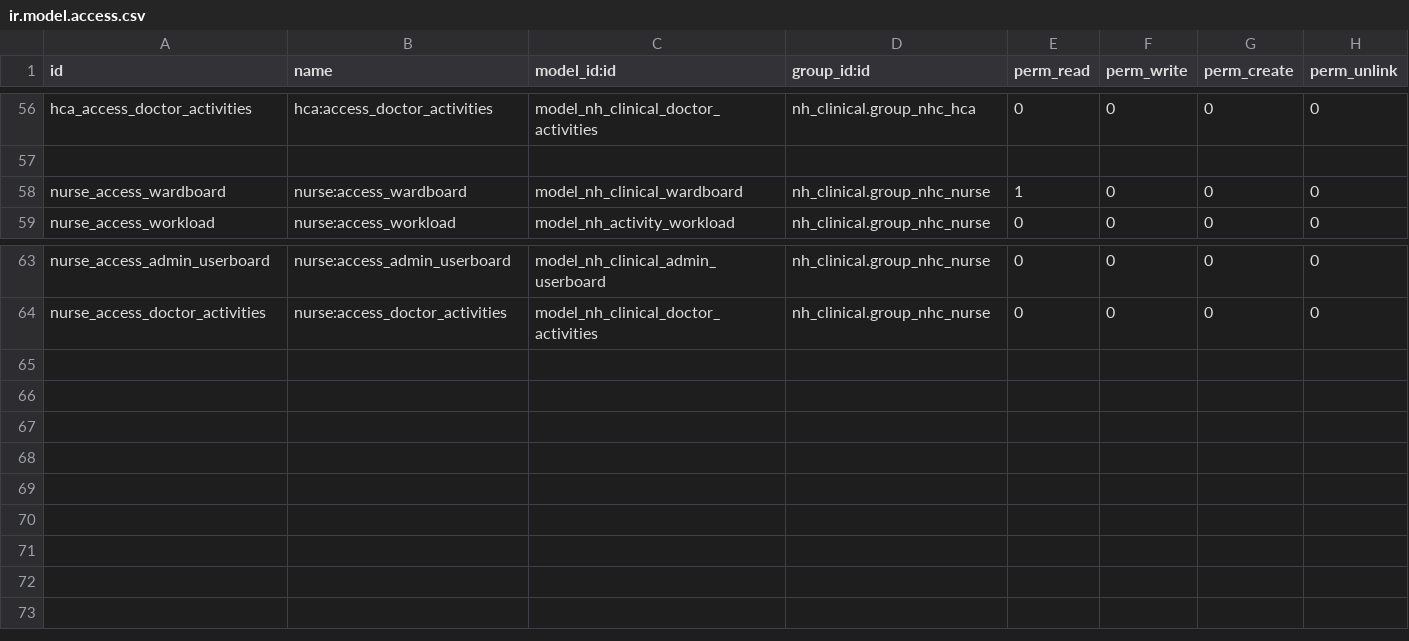
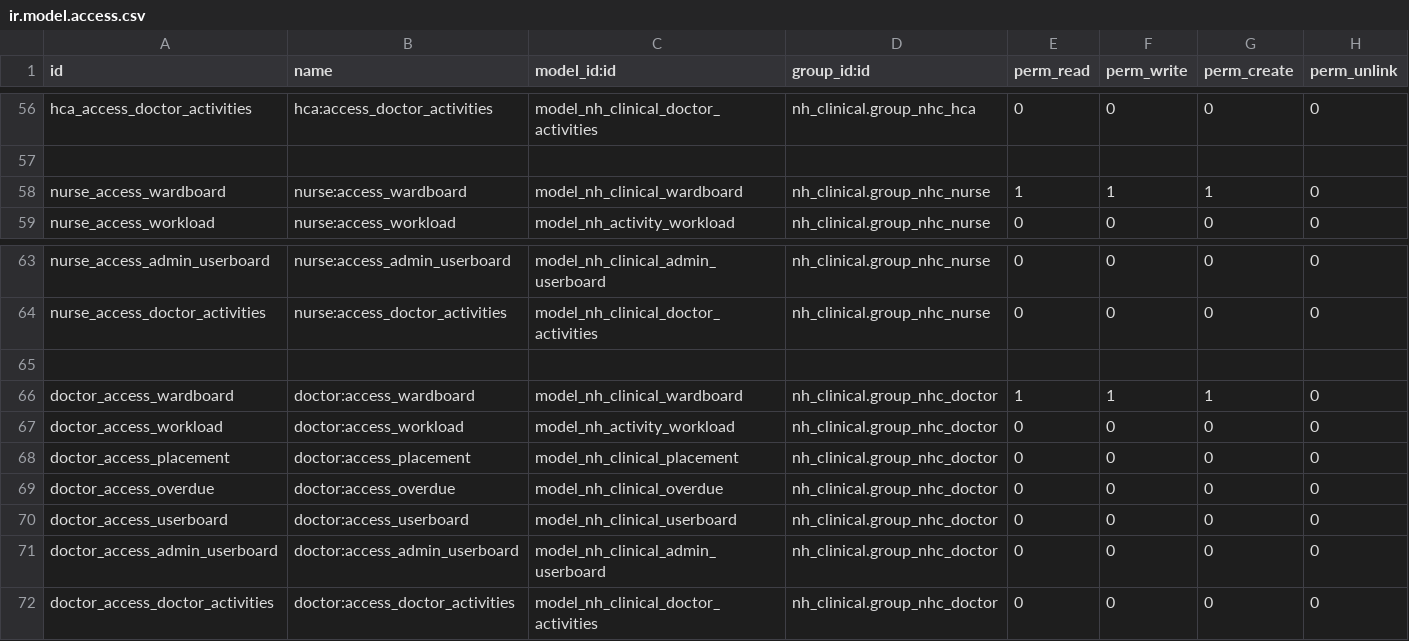
Before and after one commit to openeobs/openeobs, a CSV file: nh_eobs/security/ir.model.access.csv, drawn as a sheet; only a part is shown, gaps mark what is left out.

Commit message:
[FIX][WI 32] Access rules on Monitoring regime changes

```diff
--- a/nh_eobs/security/ir.model.access.csv
+++ b/nh_eobs/security/ir.model.access.csv
@@ -57,3 +57,3 @@ hca_access_doctor_activities,hca:access_doctor_activities,model_nh_clinical_doct
 ,,,,,,,
-nurse_access_wardboard,nurse:access_wardboard,model_nh_clinical_wardboard,nh_clinical.group_nhc_nurse,1,0,0,0
+nurse_access_wardboard,nurse:access_wardboard,model_nh_clinical_wardboard,nh_clinical.group_nhc_nurse,1,1,1,0
 nurse_access_workload,nurse:access_workload,model_nh_activity_workload,nh_clinical.group_nhc_nurse,0,0,0,0
@@ -64 +64,9 @@ nurse_access_admin_userboard,nurse:access_admin_userboard,model_nh_clinical_admi
 nurse_access_doctor_activities,nurse:access_doctor_activities,model_nh_clinical_doctor_activities,nh_clinical.group_nhc_nurse,0,0,0,0
+,,,,,,,
+doctor_access_wardboard,doctor:access_wardboard,model_nh_clinical_wardboard,nh_clinical.group_nhc_doctor,1,1,1,0
+doctor_access_workload,doctor:access_workload,model_nh_activity_workload,nh_clinical.group_nhc_doctor,0,0,0,0
+doctor_access_placement,doctor:access_placement,model_nh_clinical_placement,nh_clinical.group_nhc_doctor,0,0,0,0
+doctor_access_overdue,doctor:access_overdue,model_nh_clinical_overdue,nh_clinical.group_nhc_doctor,0,0,0,0
+doctor_access_userboard,doctor:access_userboard,model_nh_clinical_userboard,nh_clinical.group_nhc_doctor,0,0,0,0
+doctor_access_admin_userboard,doctor:access_admin_userboard,model_nh_clinical_admin_userboard,nh_clinical.group_nhc_doctor,0,0,0,0
+doctor_access_doctor_activities,doctor:access_doctor_activities,model_nh_clinical_doctor_activities,nh_clinical.group_nhc_doctor,0,0,0,0
```
